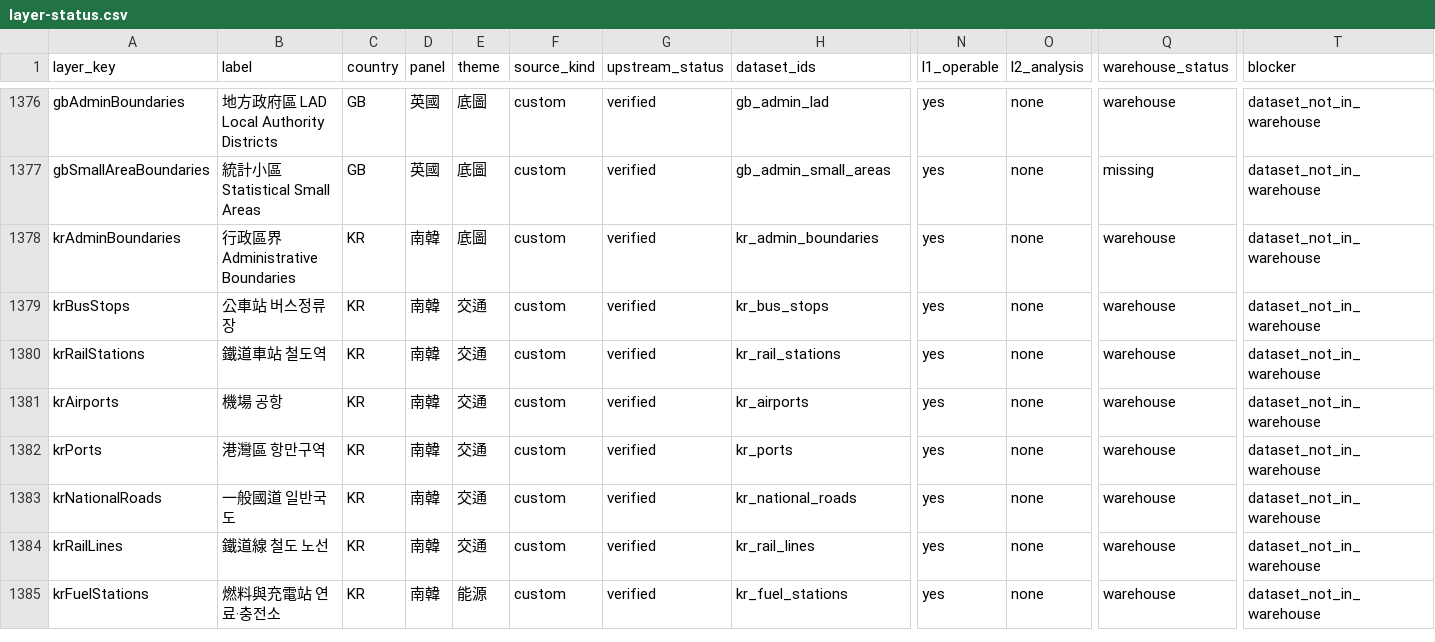
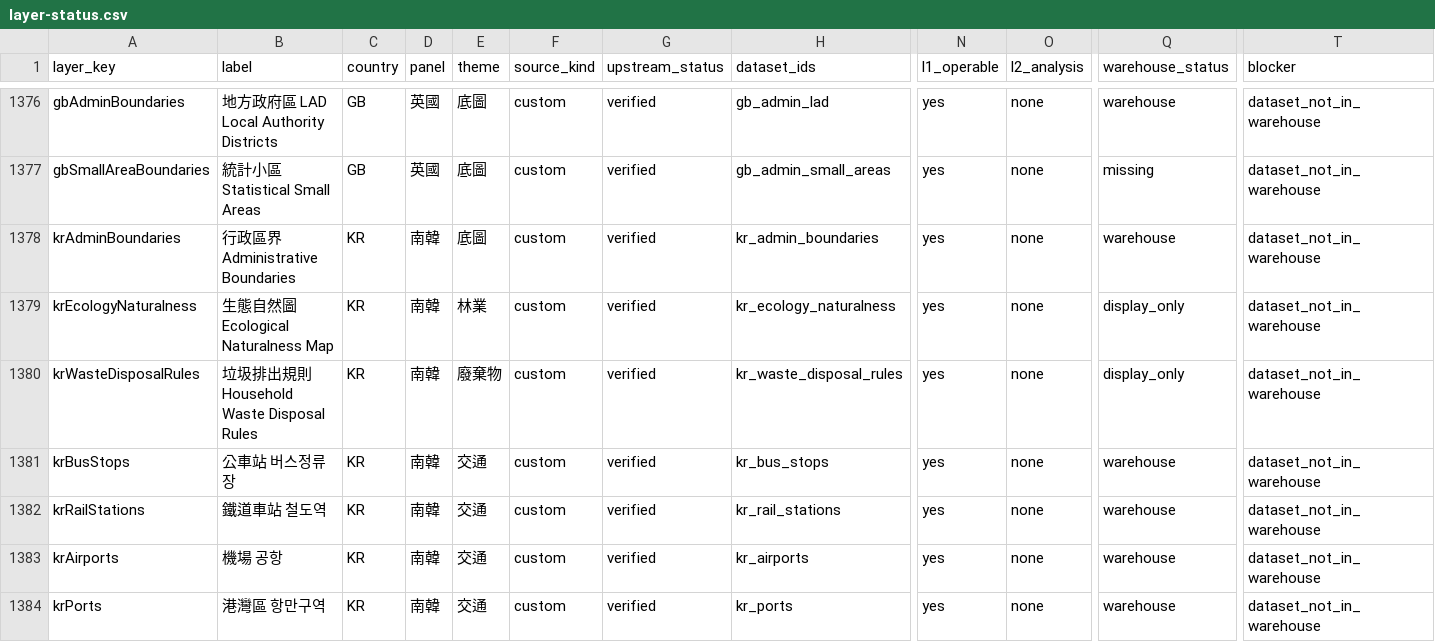
Before and after one commit to ianlkl11234s/mini-taiwan-pulse, a CSV file: docs/features/general-analysis/layer-status.csv, drawn as a sheet; only a part is shown, gaps mark what is left out; the shorter side is filled out with more unchanged rows; rows hold the shown columns only; the diff names each change by its address in the sheet, - before the commit and + after, or states it on an @@ line.

```diff
--- a/docs/features/general-analysis/layer-status.csv
+++ b/docs/features/general-analysis/layer-status.csv
+row 1379: krEcologyNaturalness | 生態自然圖 Ecological Naturalness Map | KR | 南韓 | 林業 | custom | verified | kr_ecology_naturalness | yes | none | display_only | dataset_not_in_warehouse
+row 1380: krWasteDisposalRules | 垃圾排出規則 Household Waste Disposal Rules | KR | 南韓 | 廢棄物 | custom | verified | kr_waste_disposal_rules | yes | none | display_only | dataset_not_in_warehouse
```
Also changed, not shown: 3 other files.
